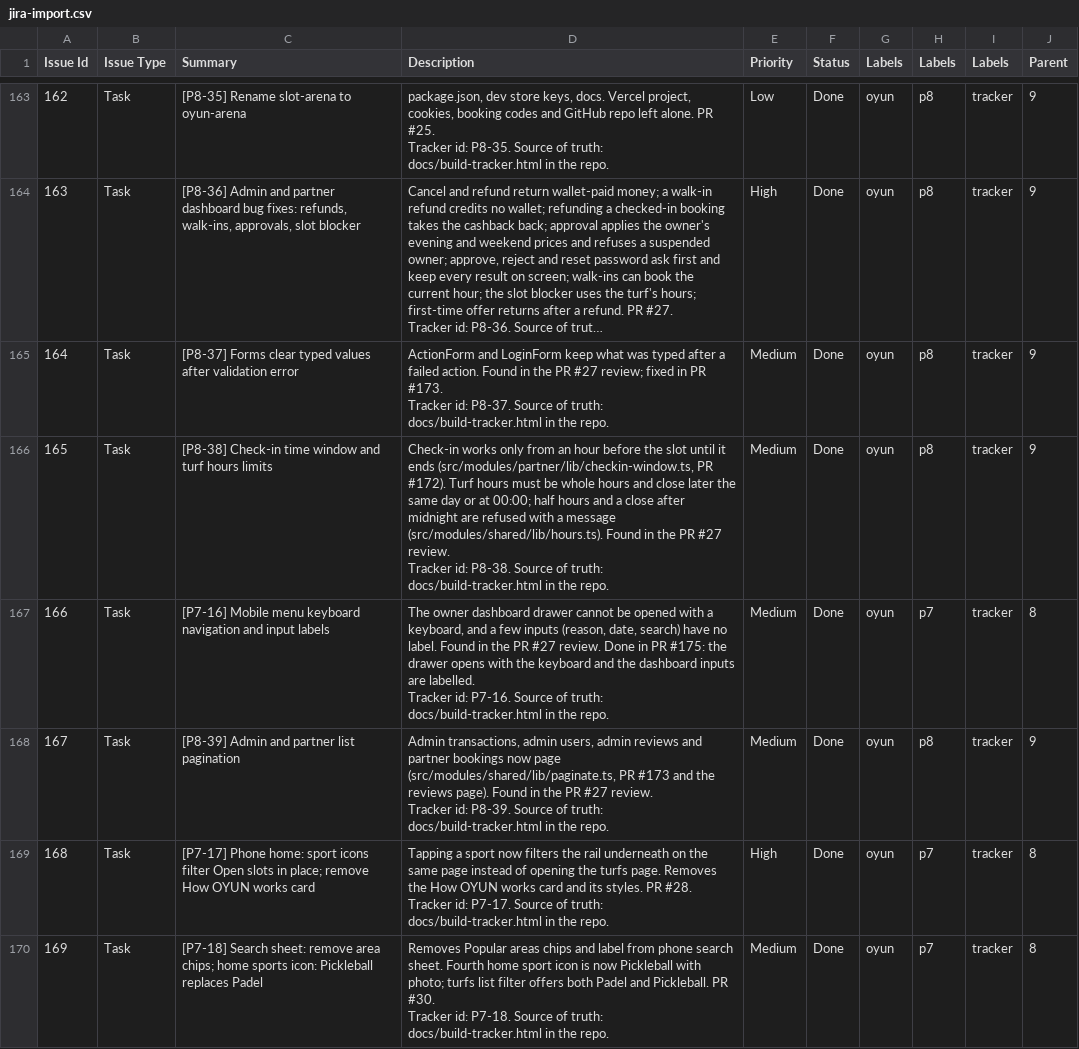
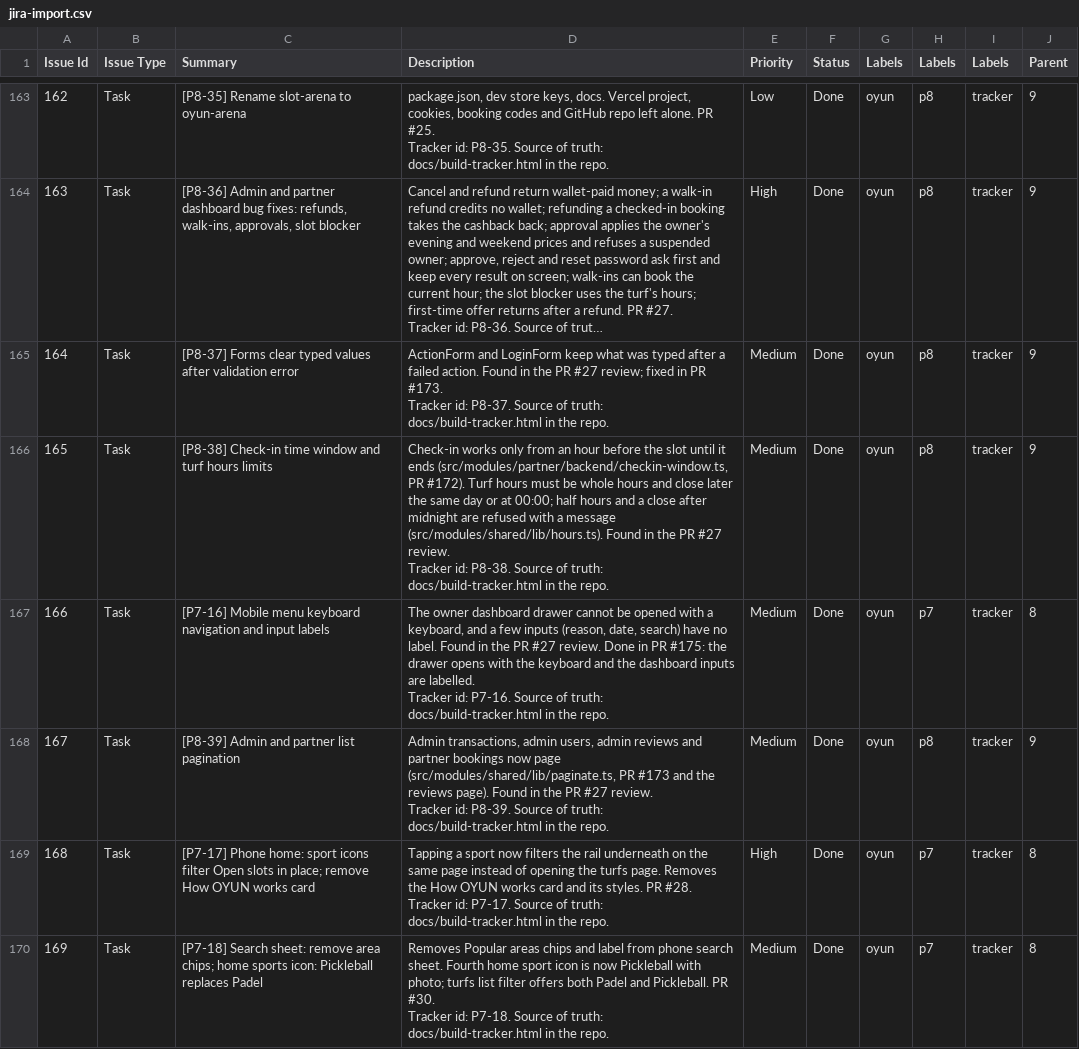
Before and after one commit to devcnisham/oyun, a CSV file: docs/jira-import.csv, drawn as a sheet; only a part is shown, gaps mark what is left out; long unchanged cells end in …; the diff names each change by its address in the sheet, - before the commit and + after, or states it on an @@ line.

```diff
--- a/docs/jira-import.csv
+++ b/docs/jira-import.csv
-D166 (Description): …it ends (src/modules/partner/lib/checkin-window.ts, PR #172).…
+D166 (Description): …it ends (src/modules/partner/backend/checkin-window.ts, PR #172).…
```
Also changed, not shown: 19 other files.
